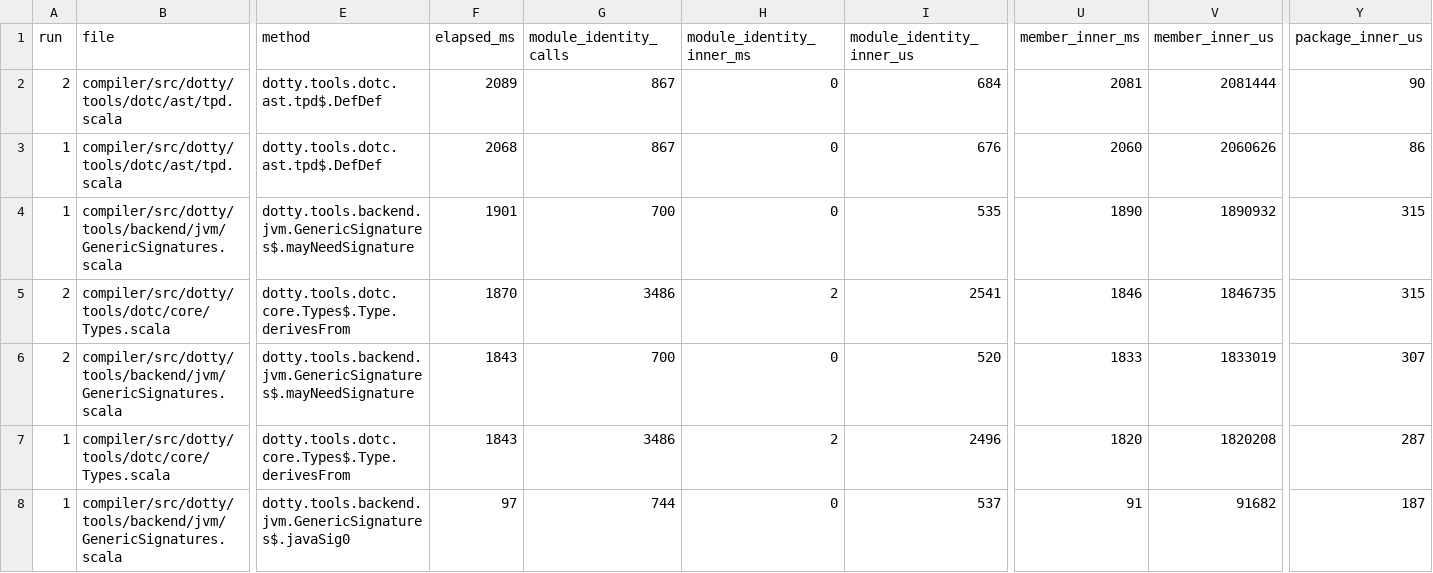
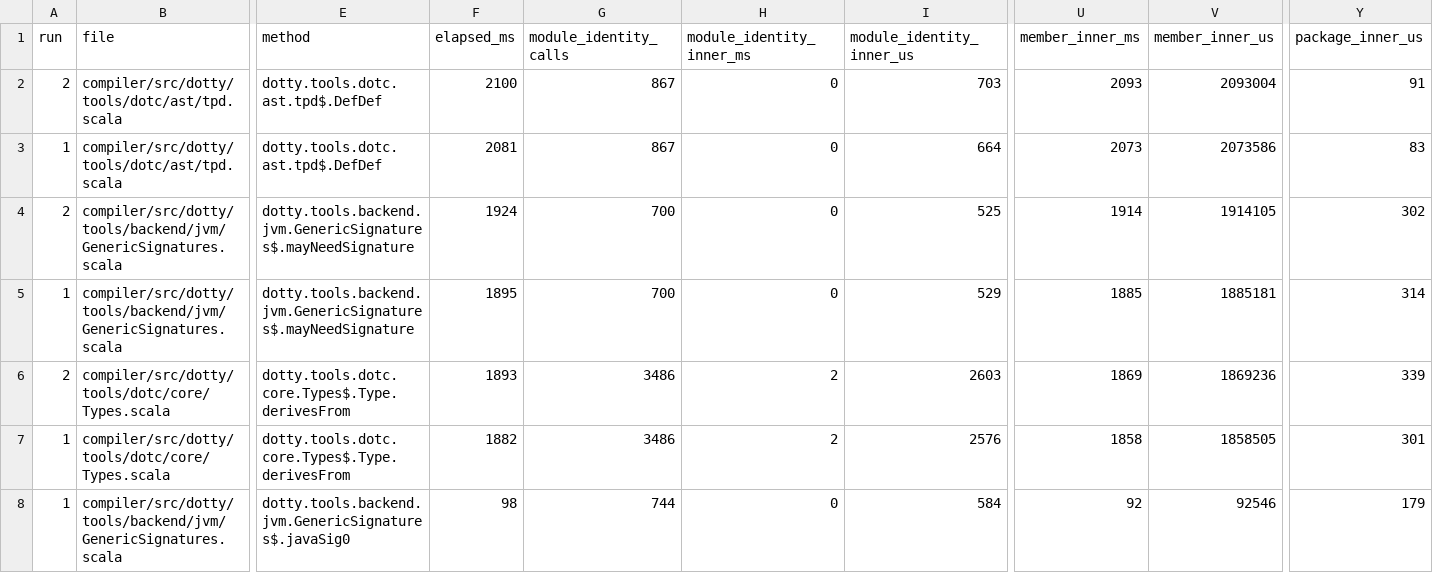
Before and after one commit to scytrowski/dotty-rs, a TSV file: docs/typer-hot-path-profile-3.9.0/methods.tsv, drawn as a sheet; only a part is shown, gaps mark what is left out; removed rows and columns are numbered as before the commit, all else as after; rows hold the shown columns only; the diff covers the shown part only; the diff names each change by its address in the sheet, - before the commit and + after, or states it on an @@ line.

```diff
--- a/docs/typer-hot-path-profile-3.9.0/methods.tsv
+++ b/docs/typer-hot-path-profile-3.9.0/methods.tsv
-F2 (elapsed_ms): 2089
+F2 (elapsed_ms): 2100
-I2 (module_identity_inner_us): 684
+I2 (module_identity_inner_us): 703
-U2 (member_inner_ms): 2081
+U2 (member_inner_ms): 2093
-V2 (member_inner_us): 2081444
+V2 (member_inner_us): 2093004
-Y2 (package_inner_us): 90
+Y2 (package_inner_us): 91
-F3 (elapsed_ms): 2068
+F3 (elapsed_ms): 2081
-I3 (module_identity_inner_us): 676
+I3 (module_identity_inner_us): 664
-U3 (member_inner_ms): 2060
+U3 (member_inner_ms): 2073
-V3 (member_inner_us): 2060626
+V3 (member_inner_us): 2073586
-Y3 (package_inner_us): 86
+Y3 (package_inner_us): 83
+row 4: 2 | compiler/src/dotty/tools/backend/jvm/GenericSignatures.scala | dotty.tools.backend.jvm.GenericSignatures$.mayNeedSignature | 1924 | 700 | 0 | 525 | 1914 | 1914105 | 302
-F5 (elapsed_ms): 1901
+F5 (elapsed_ms): 1895
-I5 (module_identity_inner_us): 535
+I5 (module_identity_inner_us): 529
-U5 (member_inner_ms): 1890
+U5 (member_inner_ms): 1885
-V5 (member_inner_us): 1890932
+V5 (member_inner_us): 1885181
-Y5 (package_inner_us): 315
+Y5 (package_inner_us): 314
-F6 (elapsed_ms): 1870
+F6 (elapsed_ms): 1893
-I6 (module_identity_inner_us): 2541
+I6 (module_identity_inner_us): 2603
-U6 (member_inner_ms): 1846
+U6 (member_inner_ms): 1869
-V6 (member_inner_us): 1846735
+V6 (member_inner_us): 1869236
-Y6 (package_inner_us): 315
+Y6 (package_inner_us): 339
-row 6: 2 | compiler/src/dotty/tools/backend/jvm/GenericSignatures.scala | dotty.tools.backend.jvm.GenericSignatures$.mayNeedSignature | 1843 | 700 | 0 | 520 | 1833 | 1833019 | 307
-F7 (elapsed_ms): 1843
+F7 (elapsed_ms): 1882
-I7 (module_identity_inner_us): 2496
+I7 (module_identity_inner_us): 2576
-U7 (member_inner_ms): 1820
+U7 (member_inner_ms): 1858
-V7 (member_inner_us): 1820208
+V7 (member_inner_us): 1858505
-Y7 (package_inner_us): 287
+Y7 (package_inner_us): 301
-F8 (elapsed_ms): 97
+F8 (elapsed_ms): 98
-I8 (module_identity_inner_us): 537
+I8 (module_identity_inner_us): 584
-U8 (member_inner_ms): 91
+U8 (member_inner_ms): 92
-V8 (member_inner_us): 91682
+V8 (member_inner_us): 92546
-Y8 (package_inner_us): 187
+Y8 (package_inner_us): 179
```
Also changed, not shown: 10 edited cells elsewhere in this file, docs/typer-hot-path-profile-3.9.0/audit-wrapper.tsv, docs/typer-hot-path-profile-3.9.0/file-phases.tsv, 8 other files.
